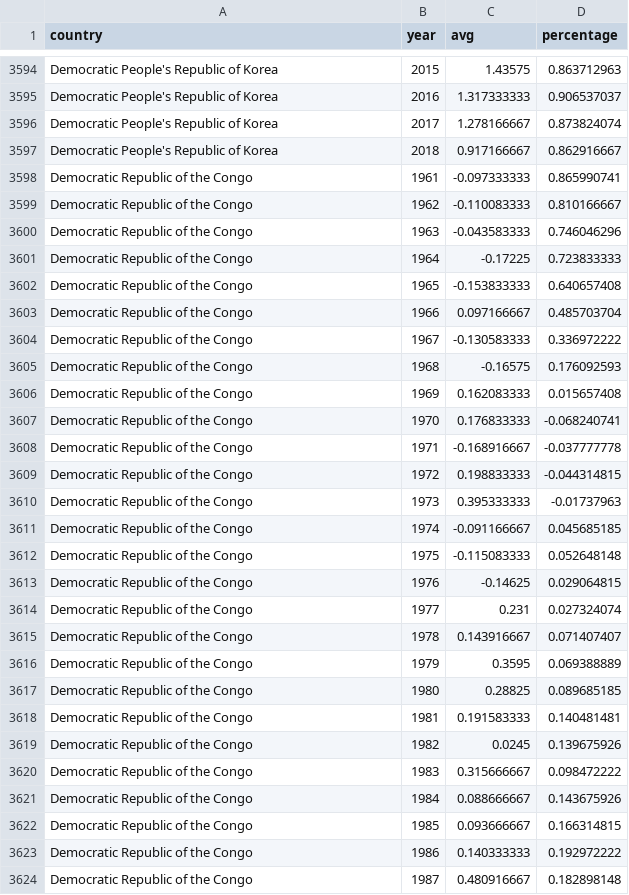
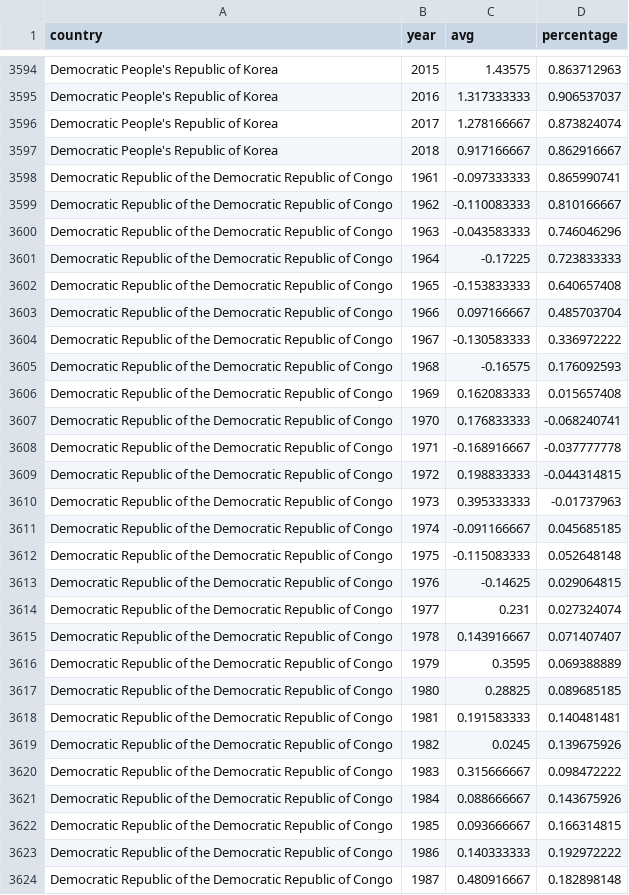
Before and after one commit to szhangg18/szhangg18.github.io, a CSV file: countryYearsMA.csv, drawn as a sheet; only a part is shown, gaps mark what is left out; the diff covers the shown part only.

```diff
--- a/countryYearsMA.csv
+++ b/countryYearsMA.csv
@@ -3597,28 +3597,28 @@ Democratic People's Republic of Korea,2017,1.278166667,0.873824074
 Democratic People's Republic of Korea,2018,0.917166667,0.862916667
-Democratic Republic of the Congo,1961,-0.097333333,0.865990741
-Democratic Republic of the Congo,1962,-0.110083333,0.810166667
-Democratic Republic of the Congo,1963,-0.043583333,0.746046296
-Democratic Republic of the Congo,1964,-0.17225,0.723833333
-Democratic Republic of the Congo,1965,-0.153833333,0.640657408
-Democratic Republic of the Congo,1966,0.097166667,0.485703704
-Democratic Republic of the Congo,1967,-0.130583333,0.336972222
-Democratic Republic of the Congo,1968,-0.16575,0.176092593
-Democratic Republic of the Congo,1969,0.162083333,0.015657408
-Democratic Republic of the Congo,1970,0.176833333,-0.068240741
-Democratic Republic of the Congo,1971,-0.168916667,-0.037777778
-Democratic Republic of the Congo,1972,0.198833333,-0.044314815
-Democratic Republic of the Congo,1973,0.395333333,-0.01737963
-Democratic Republic of the Congo,1974,-0.091166667,0.045685185
-Democratic Republic of the Congo,1975,-0.115083333,0.052648148
-Democratic Republic of the Congo,1976,-0.14625,0.029064815
-Democratic Republic of the Congo,1977,0.231,0.027324074
-Democratic Republic of the Congo,1978,0.143916667,0.071407407
-Democratic Republic of the Congo,1979,0.3595,0.069388889
-Democratic Republic of the Congo,1980,0.28825,0.089685185
-Democratic Republic of the Congo,1981,0.191583333,0.140481481
-Democratic Republic of the Congo,1982,0.0245,0.139675926
-Democratic Republic of the Congo,1983,0.315666667,0.098472222
-Democratic Republic of the Congo,1984,0.088666667,0.143675926
-Democratic Republic of the Congo,1985,0.093666667,0.166314815
-Democratic Republic of the Congo,1986,0.140333333,0.192972222
-Democratic Republic of the Congo,1987,0.480916667,0.182898148
+Democratic Republic of the Democratic Republic of Congo,1961,-0.097333333,0.865990741
+Democratic Republic of the Democratic Republic of Congo,1962,-0.110083333,0.810166667
+Democratic Republic of the Democratic Republic of Congo,1963,-0.043583333,0.746046296
+Democratic Republic of the Democratic Republic of Congo,1964,-0.17225,0.723833333
+Democratic Republic of the Democratic Republic of Congo,1965,-0.153833333,0.640657408
+Democratic Republic of the Democratic Republic of Congo,1966,0.097166667,0.485703704
+Democratic Republic of the Democratic Republic of Congo,1967,-0.130583333,0.336972222
+Democratic Republic of the Democratic Republic of Congo,1968,-0.16575,0.176092593
+Democratic Republic of the Democratic Republic of Congo,1969,0.162083333,0.015657408
+Democratic Republic of the Democratic Republic of Congo,1970,0.176833333,-0.068240741
+Democratic Republic of the Democratic Republic of Congo,1971,-0.168916667,-0.037777778
+Democratic Republic of the Democratic Republic of Congo,1972,0.198833333,-0.044314815
+Democratic Republic of the Democratic Republic of Congo,1973,0.395333333,-0.01737963
+Democratic Republic of the Democratic Republic of Congo,1974,-0.091166667,0.045685185
+Democratic Republic of the Democratic Republic of Congo,1975,-0.115083333,0.052648148
+Democratic Republic of the Democratic Republic of Congo,1976,-0.14625,0.029064815
+Democratic Republic of the Democratic Republic of Congo,1977,0.231,0.027324074
+Democratic Republic of the Democratic Republic of Congo,1978,0.143916667,0.071407407
+Democratic Republic of the Democratic Republic of Congo,1979,0.3595,0.069388889
+Democratic Republic of the Democratic Republic of Congo,1980,0.28825,0.089685185
+Democratic Republic of the Democratic Republic of Congo,1981,0.191583333,0.140481481
+Democratic Republic of the Democratic Republic of Congo,1982,0.0245,0.139675926
+Democratic Republic of the Democratic Republic of Congo,1983,0.315666667,0.098472222
+Democratic Republic of the Democratic Republic of Congo,1984,0.088666667,0.143675926
+Democratic Republic of the Democratic Republic of Congo,1985,0.093666667,0.166314815
+Democratic Republic of the Democratic Republic of Congo,1986,0.140333333,0.192972222
+Democratic Republic of the Democratic Republic of Congo,1987,0.480916667,0.182898148
```
Also changed, not shown: 147 edited cells elsewhere in this file.
